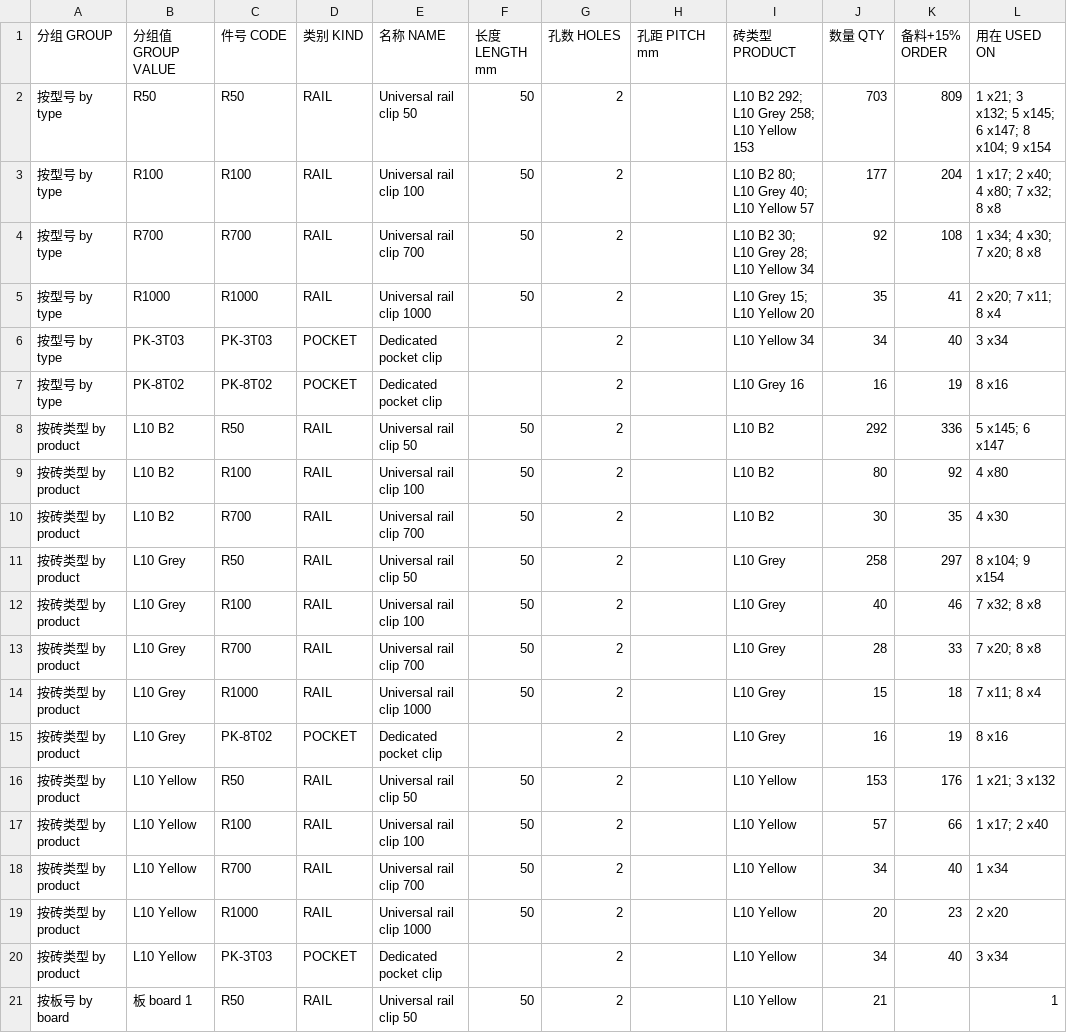
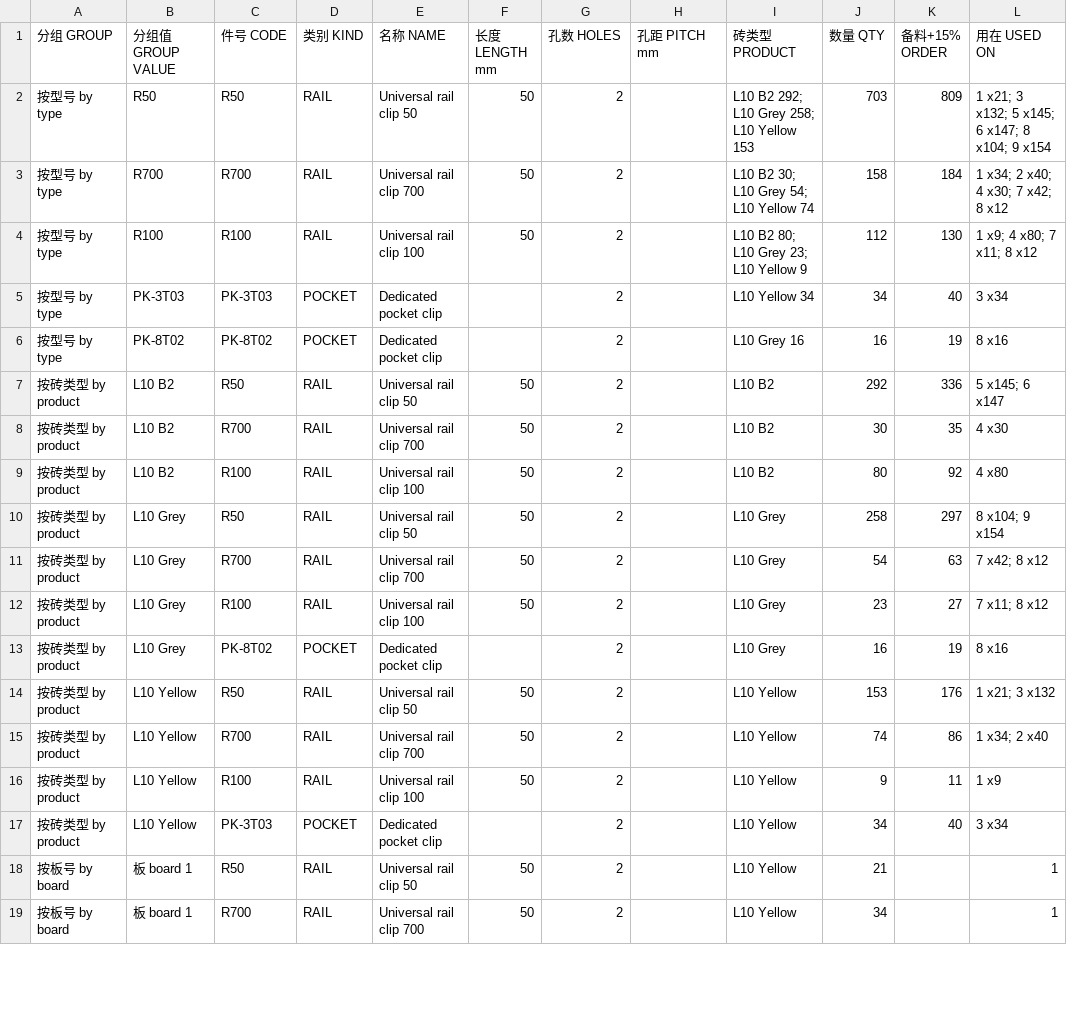
Before and after one commit to ZHANG-Xiang-INSA/wuhan-9-panels-longclip, a CSV file: site/downloads/clip_schedule.csv, drawn as a sheet; only a part is shown; the shorter side is filled out with more unchanged rows; the diff covers the shown part only.

Commit message:
Rails are spaced along a run, not laid end to end
A run was being built as a chain of clips laid end to end with 2 mm between,
and that is not what a run is: they are separate clips screwed to the board and
the 2 mm only buys that two of them do not meet.  Let the space between open up
and two R700 at 0-700 and 752.5-1452.5 reach both ends of board 2's 1452.5
course on their own.  Held to a tight chain the same two stop 50 short of one
end, which is why that course was taking an R1000 and two R100.

Both ends of a run now get the same gap, and every course of the same length on
a board is set out identically - solved for the group, not one course at a time.
A fitter sets a rail off the course below and cannot work to ends that wander.

"Held" is reaching the MIDDLE of a slip and 50 mm of it, not 50 mm of overlap:
50 off one end of a 215 leaves 165 hanging.  Where a group placement leaves a
rail holding nothing on a particular course, that rail comes off that course -
the long ones keep their positions, so the ends still line up.

    R700 x158, R100 x112, R50 x703, pockets 50   = 1023   (was 1057)

Two lengths to buy, not three.  Four lengths shave 8 clips off the two-length
answer and cost two more purchase lines, one of them for 4 pieces.  "Use the
long ones" is a gate rather than a tie-break - a set of lengths only counts as
long if it covers the in-scope runs at no more than one clip per two slips -
which is what stops the ranking collapsing to R100 everywhere, 661 clips.

    1  1565    R700 0-700  R100 732.5-832.5  R700 865-1565      ends 0
    2  1452.5  R700 0-700  R700 752.5-1452.5                    ends 0
    4  215     R100 0-100  R100 115-215                         ends 0
    4  1436    R700 0-700  R700 736-1436                        ends 0
    7  1535    R700 0-700  R100 717.5-817.5  R700 835-1535      ends 0
    8  1272.5  R100 7.5-107.5  R700 320-1020  R100 1165-1265    ends 7.5
    8  1565    as board 1                                       ends 0

check_all rebuilds every run from the exported trays and asserts the end gaps,
that the two ends match, the 2 mm, the 50 over the middle, and that courses of
the same length are set out alike.

```diff
--- a/site/downloads/clip_schedule.csv
+++ b/site/downloads/clip_schedule.csv
@@ -2,5 +2,4 @@
 按型号 by type,R50,R50,RAIL,Universal rail clip 50,50,2,,L10 B2 292; L10 Grey 258; L10 Yellow 153,703,809,1 x21; 3 x132; 5 x145; 6 x147; 8 x104; 9 x154
-按型号 by type,R100,R100,RAIL,Universal rail clip 100,50,2,,L10 B2 80; L10 Grey 40; L10 Yellow 57,177,204,1 x17; 2 x40; 4 x80; 7 x32; 8 x8
-按型号 by type,R700,R700,RAIL,Universal rail clip 700,50,2,,L10 B2 30; L10 Grey 28; L10 Yellow 34,92,108,1 x34; 4 x30; 7 x20; 8 x8
-按型号 by type,R1000,R1000,RAIL,Universal rail clip 1000,50,2,,L10 Grey 15; L10 Yellow 20,35,41,2 x20; 7 x11; 8 x4
+按型号 by type,R700,R700,RAIL,Universal rail clip 700,50,2,,L10 B2 30; L10 Grey 54; L10 Yellow 74,158,184,1 x34; 2 x40; 4 x30; 7 x42; 8 x12
+按型号 by type,R100,R100,RAIL,Universal rail clip 100,50,2,,L10 B2 80; L10 Grey 23; L10 Yellow 9,112,130,1 x9; 4 x80; 7 x11; 8 x12
 按型号 by type,PK-3T03,PK-3T03,POCKET,Dedicated pocket clip,,2,,L10 Yellow 34,34,40,3 x34
@@ -8,13 +7,11 @@
 按砖类型 by product,L10 B2,R50,RAIL,Universal rail clip 50,50,2,,L10 B2,292,336,5 x145; 6 x147
+按砖类型 by product,L10 B2,R700,RAIL,Universal rail clip 700,50,2,,L10 B2,30,35,4 x30
 按砖类型 by product,L10 B2,R100,RAIL,Universal rail clip 100,50,2,,L10 B2,80,92,4 x80
-按砖类型 by product,L10 B2,R700,RAIL,Universal rail clip 700,50,2,,L10 B2,30,35,4 x30
 按砖类型 by product,L10 Grey,R50,RAIL,Universal rail clip 50,50,2,,L10 Grey,258,297,8 x104; 9 x154
-按砖类型 by product,L10 Grey,R100,RAIL,Universal rail clip 100,50,2,,L10 Grey,40,46,7 x32; 8 x8
-按砖类型 by product,L10 Grey,R700,RAIL,Universal rail clip 700,50,2,,L10 Grey,28,33,7 x20; 8 x8
-按砖类型 by product,L10 Grey,R1000,RAIL,Universal rail clip 1000,50,2,,L10 Grey,15,18,7 x11; 8 x4
+按砖类型 by product,L10 Grey,R700,RAIL,Universal rail clip 700,50,2,,L10 Grey,54,63,7 x42; 8 x12
+按砖类型 by product,L10 Grey,R100,RAIL,Universal rail clip 100,50,2,,L10 Grey,23,27,7 x11; 8 x12
 按砖类型 by product,L10 Grey,PK-8T02,POCKET,Dedicated pocket clip,,2,,L10 Grey,16,19,8 x16
 按砖类型 by product,L10 Yellow,R50,RAIL,Universal rail clip 50,50,2,,L10 Yellow,153,176,1 x21; 3 x132
-按砖类型 by product,L10 Yellow,R100,RAIL,Universal rail clip 100,50,2,,L10 Yellow,57,66,1 x17; 2 x40
-按砖类型 by product,L10 Yellow,R700,RAIL,Universal rail clip 700,50,2,,L10 Yellow,34,40,1 x34
-按砖类型 by product,L10 Yellow,R1000,RAIL,Universal rail clip 1000,50,2,,L10 Yellow,20,23,2 x20
+按砖类型 by product,L10 Yellow,R700,RAIL,Universal rail clip 700,50,2,,L10 Yellow,74,86,1 x34; 2 x40
+按砖类型 by product,L10 Yellow,R100,RAIL,Universal rail clip 100,50,2,,L10 Yellow,9,11,1 x9
 按砖类型 by product,L10 Yellow,PK-3T03,POCKET,Dedicated pocket clip,,2,,L10 Yellow,34,40,3 x34
```
Also changed, not shown: 3 removed rows, 1 moved row and 13 edited cells elsewhere in this file, 51 other files.
